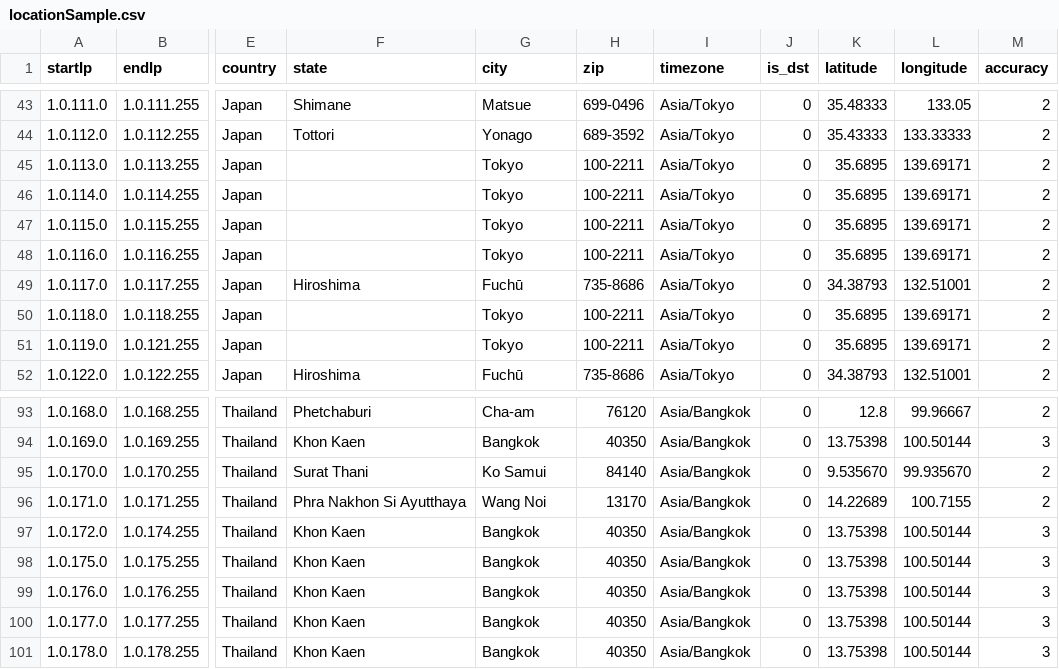
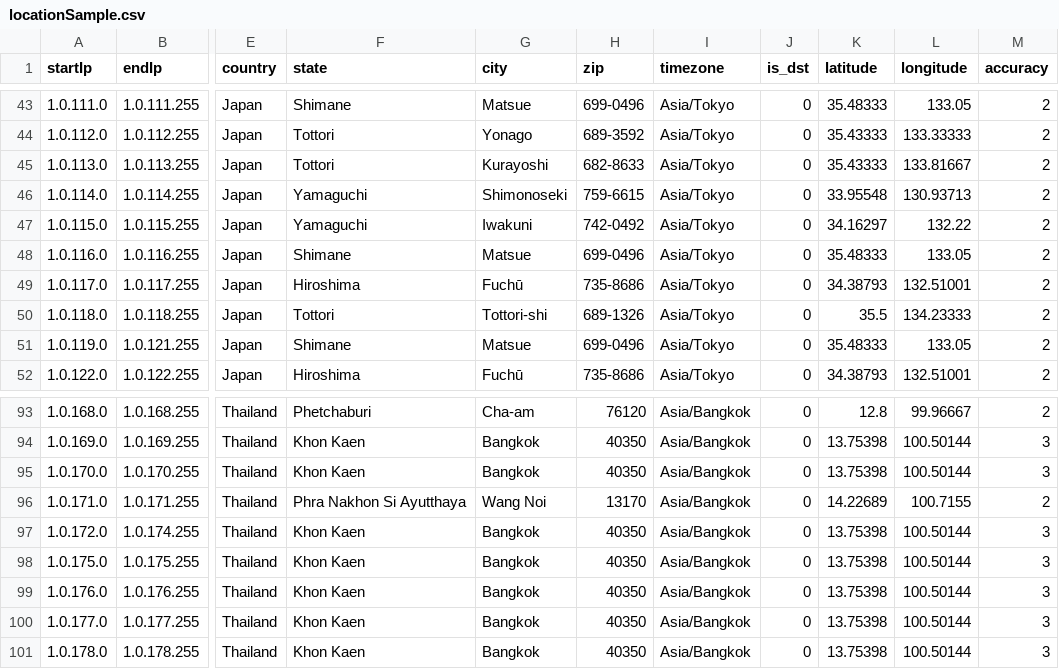
Before and after one commit to ipapi-is/ipapi, a CSV file: databases/locationSample.csv, drawn as a sheet; only a part is shown, gaps mark what is left out; the diff covers the shown part only; the diff names each change by its address in the sheet, - before the commit and + after, or states it on an @@ line.

```diff
--- a/databases/locationSample.csv
+++ b/databases/locationSample.csv
-F45 (state): (empty)
+F45 (state): Tottori
-G45 (city): Tokyo
+G45 (city): Kurayoshi
-H45 (zip): 100-2211
+H45 (zip): 682-8633
-K45 (latitude): 35.6895
+K45 (latitude): 35.43333
-L45 (longitude): 139.69171
+L45 (longitude): 133.81667
-F46:F47 (state): (empty)
+F46:F47 (state): Yamaguchi
-G46 (city): Tokyo
+G46 (city): Shimonoseki
-H46 (zip): 100-2211
+H46 (zip): 759-6615
-K46 (latitude): 35.6895
+K46 (latitude): 33.95548
-L46 (longitude): 139.69171
+L46 (longitude): 130.93713
-G47 (city): Tokyo
+G47 (city): Iwakuni
-H47 (zip): 100-2211
+H47 (zip): 742-0492
-K47 (latitude): 35.6895
+K47 (latitude): 34.16297
-L47 (longitude): 139.69171
+L47 (longitude): 132.22
-F48 (state): (empty)
+F48 (state): Shimane
-G48 (city): Tokyo
+G48 (city): Matsue
-H48 (zip): 100-2211
+H48 (zip): 699-0496
-K48 (latitude): 35.6895
+K48 (latitude): 35.48333
-L48 (longitude): 139.69171
+L48 (longitude): 133.05
-F50 (state): (empty)
+F50 (state): Tottori
-G50 (city): Tokyo
+G50 (city): Tottori-shi
-H50 (zip): 100-2211
+H50 (zip): 689-1326
-K50 (latitude): 35.6895
+K50 (latitude): 35.5
-L50 (longitude): 139.69171
+L50 (longitude): 134.23333
-F51 (state): (empty)
+F51 (state): Shimane
-G51 (city): Tokyo
+G51 (city): Matsue
-H51 (zip): 100-2211
+H51 (zip): 699-0496
-K51 (latitude): 35.6895
+K51 (latitude): 35.48333
-L51 (longitude): 139.69171
+L51 (longitude): 133.05
-F95 (state): Surat Thani
+F95 (state): Khon Kaen
-G95 (city): Ko Samui
+G95 (city): Bangkok
-H95 (zip): 84140
+H95 (zip): 40350
-K95 (latitude): 9.535670
+K95 (latitude): 13.75398
-L95 (longitude): 99.935670
+L95 (longitude): 100.50144
-M95 (accuracy): 2
+M95 (accuracy): 3
```
Also changed, not shown: 86 edited cells elsewhere in this file, databases/HostingRangesIPv4-Sample.csv, databases/HostingRangesIPv6-Sample.csv, 18 other files.
